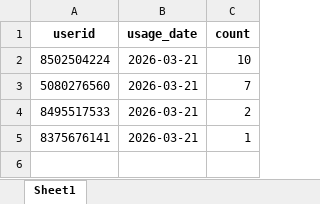
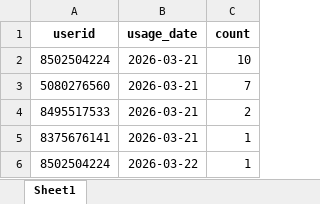
Before and after one commit to TheDevShivansh01/ShivHelperSpoken, an Excel workbook: UserScore/rar_daily_usage.xlsx, sheet Sheet1, drawn as a sheet; values as stored, in another font and other column widths than the file's, no borders; the diff names each change by its address in the sheet, - before the commit and + after, or states it on an @@ line.

```diff
--- a/UserScore/rar_daily_usage.xlsx (sheet Sheet1)
+++ b/UserScore/rar_daily_usage.xlsx (sheet Sheet1)
+row 6: 8502504224 | 2026-03-22 | 1
```
Also changed, not shown: UserScore/RegisteredGroups.xlsx, UserScore/premium_tokens.xlsx, 3 other files.
